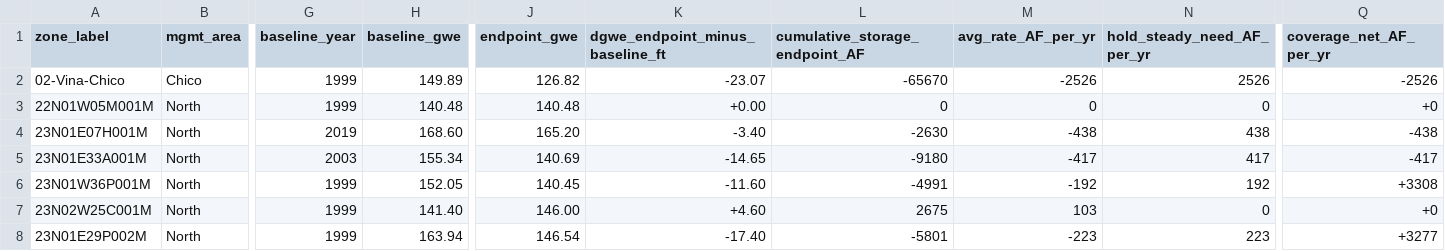
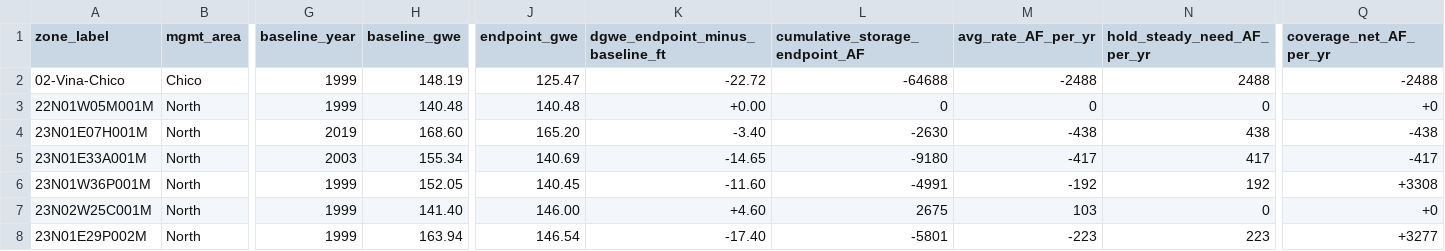
Before and after one commit to BCWater-308/2027-BC-Storage, a CSV file: data/polygon_storage_2025_three_zone.csv, drawn as a sheet; only a part is shown, gaps mark what is left out; the diff names each change by its address in the sheet, - before the commit and + after, or states it on an @@ line.

```diff
--- a/data/polygon_storage_2025_three_zone.csv
+++ b/data/polygon_storage_2025_three_zone.csv
-H2 (baseline_gwe): 149.89
+H2 (baseline_gwe): 148.19
-J2 (endpoint_gwe): 126.82
+J2 (endpoint_gwe): 125.47
-K2 (dgwe_endpoint_minus_baseline_ft): -23.07
+K2 (dgwe_endpoint_minus_baseline_ft): -22.72
-L2 (cumulative_storage_endpoint_AF): -65670
+L2 (cumulative_storage_endpoint_AF): -64688
-M2 (avg_rate_AF_per_yr): -2526
+M2 (avg_rate_AF_per_yr): -2488
-N2 (hold_steady_need_AF_per_yr): 2526
+N2 (hold_steady_need_AF_per_yr): 2488
-Q2 (coverage_net_AF_per_yr): -2526
+Q2 (coverage_net_AF_per_yr): -2488
```
Also changed, not shown: data/polygon_storage_2025_single.csv, data/storage_timeseries_single.csv, 20 other files.
